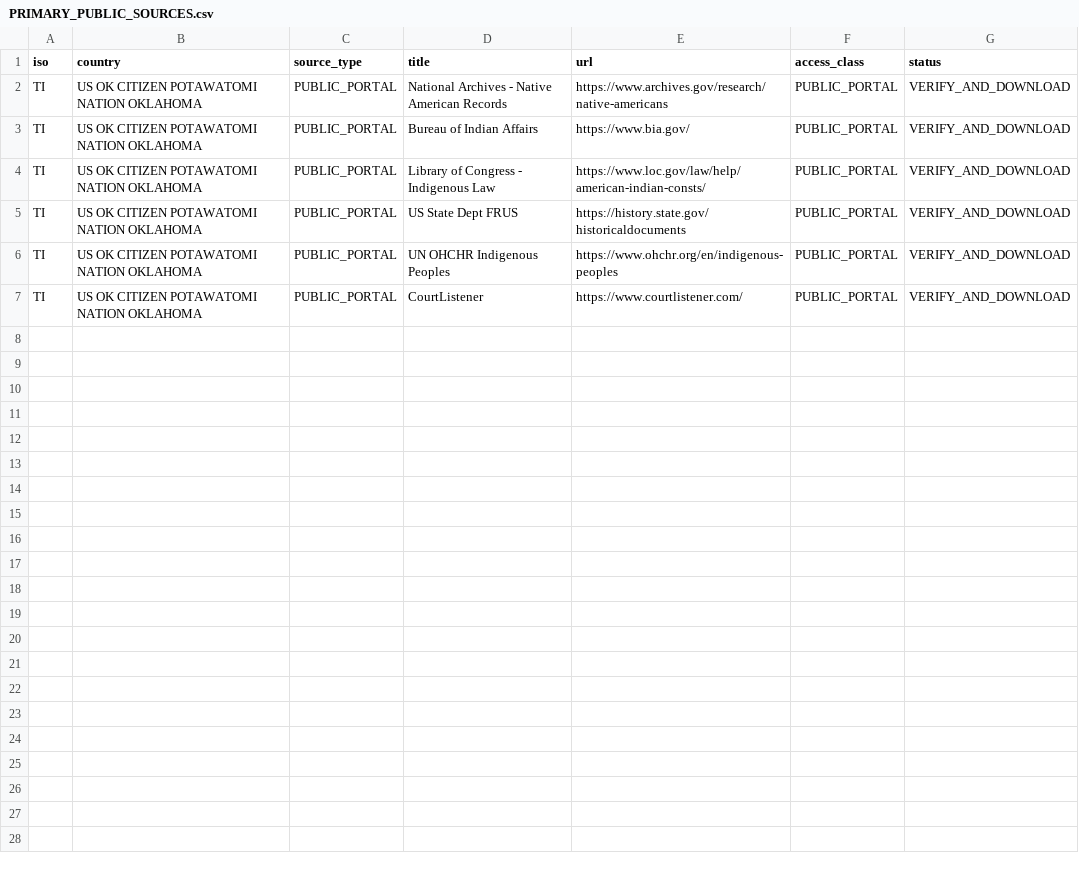
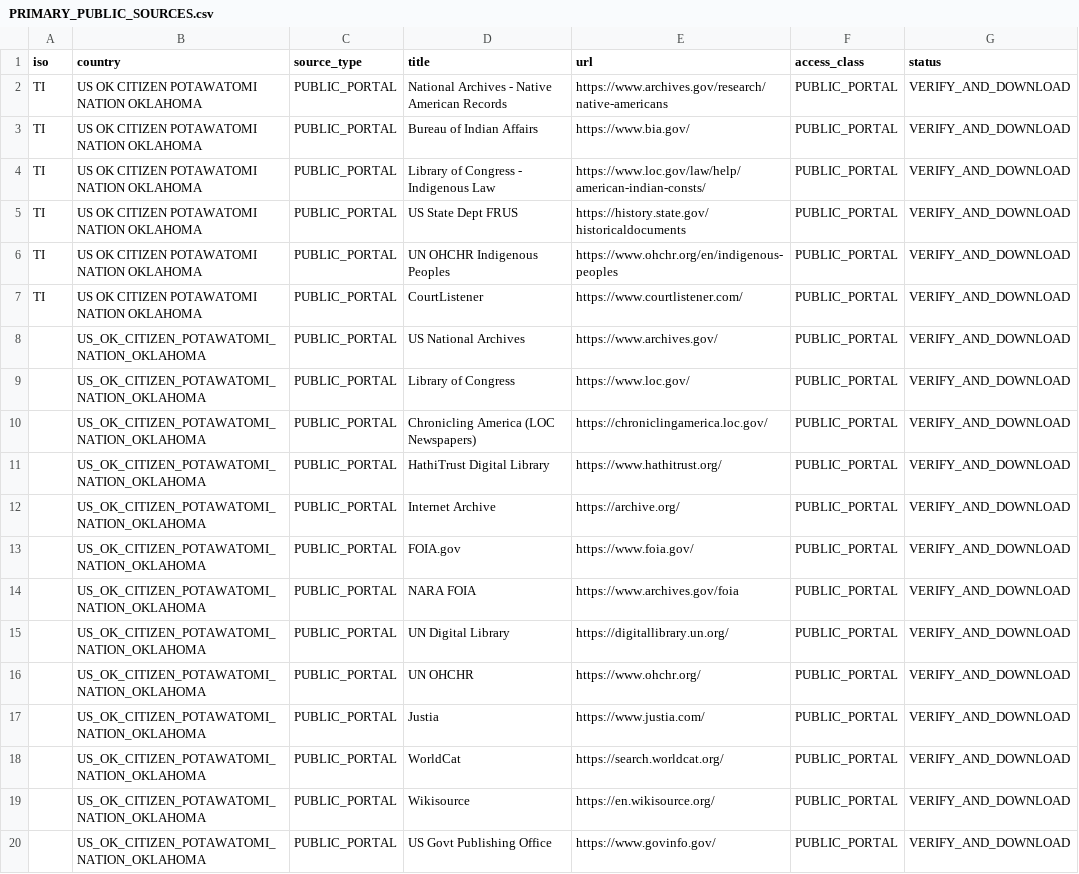
Before and after one commit to GlobalRestitutionAlliance/turtle-island-us-ok-citizen-potawatomi-nation-oklahoma-master-litigation, a CSV file: 03_Evidentiary_Exhibits/PRIMARY_PUBLIC_SOURCES.csv, drawn as a sheet.

Commit message:
Expand primary public source registries (Batch 2)

```diff
--- a/03_Evidentiary_Exhibits/PRIMARY_PUBLIC_SOURCES.csv
+++ b/03_Evidentiary_Exhibits/PRIMARY_PUBLIC_SOURCES.csv
@@ -7 +7,14 @@ TI,US OK CITIZEN POTAWATOMI NATION OKLAHOMA,PUBLIC_PORTAL,UN OHCHR Indigenous Pe
 TI,US OK CITIZEN POTAWATOMI NATION OKLAHOMA,PUBLIC_PORTAL,CourtListener,https://www.courtlistener.com/,PUBLIC_PORTAL,VERIFY_AND_DOWNLOAD
+,US_OK_CITIZEN_POTAWATOMI_NATION_OKLAHOMA,PUBLIC_PORTAL,US National Archives,https://www.archives.gov/,PUBLIC_PORTAL,VERIFY_AND_DOWNLOAD
+,US_OK_CITIZEN_POTAWATOMI_NATION_OKLAHOMA,PUBLIC_PORTAL,Library of Congress,https://www.loc.gov/,PUBLIC_PORTAL,VERIFY_AND_DOWNLOAD
+,US_OK_CITIZEN_POTAWATOMI_NATION_OKLAHOMA,PUBLIC_PORTAL,Chronicling America (LOC Newspapers),https://chroniclingamerica.loc.gov/,PUBLIC_PORTAL,VERIFY_AND_DOWNLOAD
+,US_OK_CITIZEN_POTAWATOMI_NATION_OKLAHOMA,PUBLIC_PORTAL,HathiTrust Digital Library,https://www.hathitrust.org/,PUBLIC_PORTAL,VERIFY_AND_DOWNLOAD
+,US_OK_CITIZEN_POTAWATOMI_NATION_OKLAHOMA,PUBLIC_PORTAL,Internet Archive,https://archive.org/,PUBLIC_PORTAL,VERIFY_AND_DOWNLOAD
+,US_OK_CITIZEN_POTAWATOMI_NATION_OKLAHOMA,PUBLIC_PORTAL,FOIA.gov,https://www.foia.gov/,PUBLIC_PORTAL,VERIFY_AND_DOWNLOAD
+,US_OK_CITIZEN_POTAWATOMI_NATION_OKLAHOMA,PUBLIC_PORTAL,NARA FOIA,https://www.archives.gov/foia,PUBLIC_PORTAL,VERIFY_AND_DOWNLOAD
+,US_OK_CITIZEN_POTAWATOMI_NATION_OKLAHOMA,PUBLIC_PORTAL,UN Digital Library,https://digitallibrary.un.org/,PUBLIC_PORTAL,VERIFY_AND_DOWNLOAD
+,US_OK_CITIZEN_POTAWATOMI_NATION_OKLAHOMA,PUBLIC_PORTAL,UN OHCHR,https://www.ohchr.org/,PUBLIC_PORTAL,VERIFY_AND_DOWNLOAD
+,US_OK_CITIZEN_POTAWATOMI_NATION_OKLAHOMA,PUBLIC_PORTAL,Justia,https://www.justia.com/,PUBLIC_PORTAL,VERIFY_AND_DOWNLOAD
+,US_OK_CITIZEN_POTAWATOMI_NATION_OKLAHOMA,PUBLIC_PORTAL,WorldCat,https://search.worldcat.org/,PUBLIC_PORTAL,VERIFY_AND_DOWNLOAD
+,US_OK_CITIZEN_POTAWATOMI_NATION_OKLAHOMA,PUBLIC_PORTAL,Wikisource,https://en.wikisource.org/,PUBLIC_PORTAL,VERIFY_AND_DOWNLOAD
+,US_OK_CITIZEN_POTAWATOMI_NATION_OKLAHOMA,PUBLIC_PORTAL,US Govt Publishing Office,https://www.govinfo.gov/,PUBLIC_PORTAL,VERIFY_AND_DOWNLOAD
```
Also changed, not shown: 2 other files.
